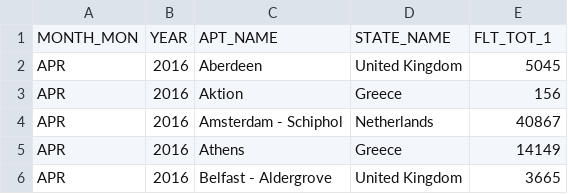
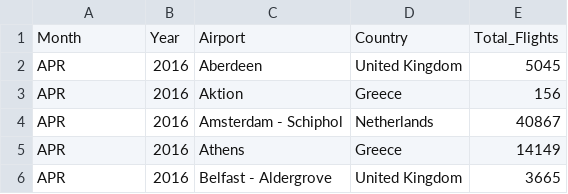
Before and after one commit to polarisads/Information-Visualisation, a CSV file: filtered_flights.csv, drawn as a sheet; only a part is shown; removed rows and columns are numbered as before the commit, all else as after; the diff names each change by its address in the sheet, - before the commit and + after, or states it on an @@ line.

Commit message:
csv

```diff
--- a/filtered_flights.csv
+++ b/filtered_flights.csv
-row 1: MONTH_MON | YEAR | APT_NAME | STATE_NAME | FLT_TOT_1
+row 1: Month | Year | Airport | Country | Total_Flights
```
